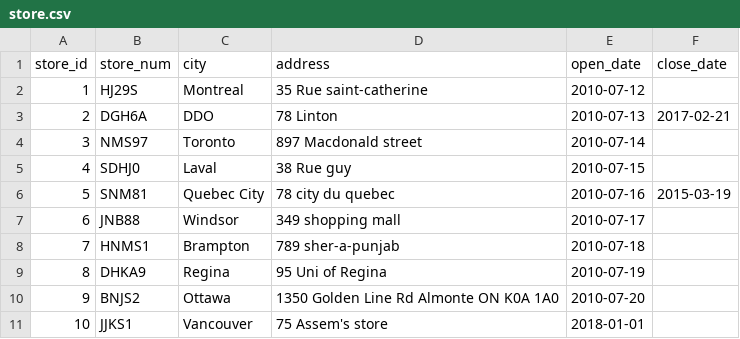
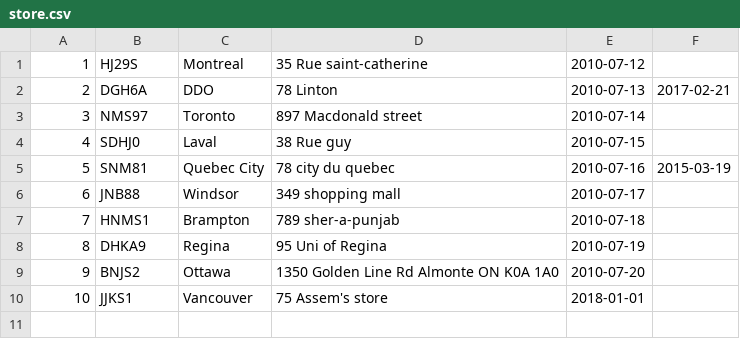
Before and after one commit to nalan1976/big_data_course, a CSV file: lecture13/store.csv, drawn as a sheet; the diff names each change by its address in the sheet, - before the commit and + after, or states it on an @@ line.

```diff
--- a/lecture13/store.csv
+++ b/lecture13/store.csv
-row 1: store_id | store_num | city | address | open_date | close_date
```
Also changed, not shown: lecture13/promotions.csv, 11 other files.
